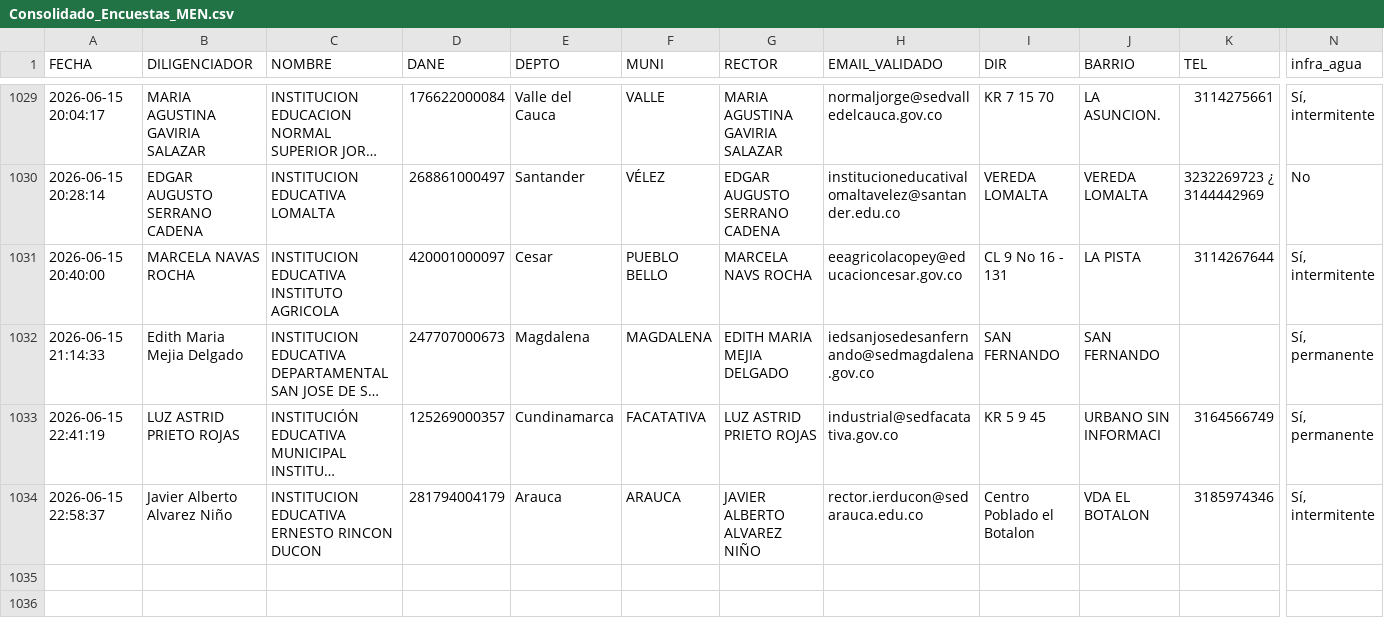
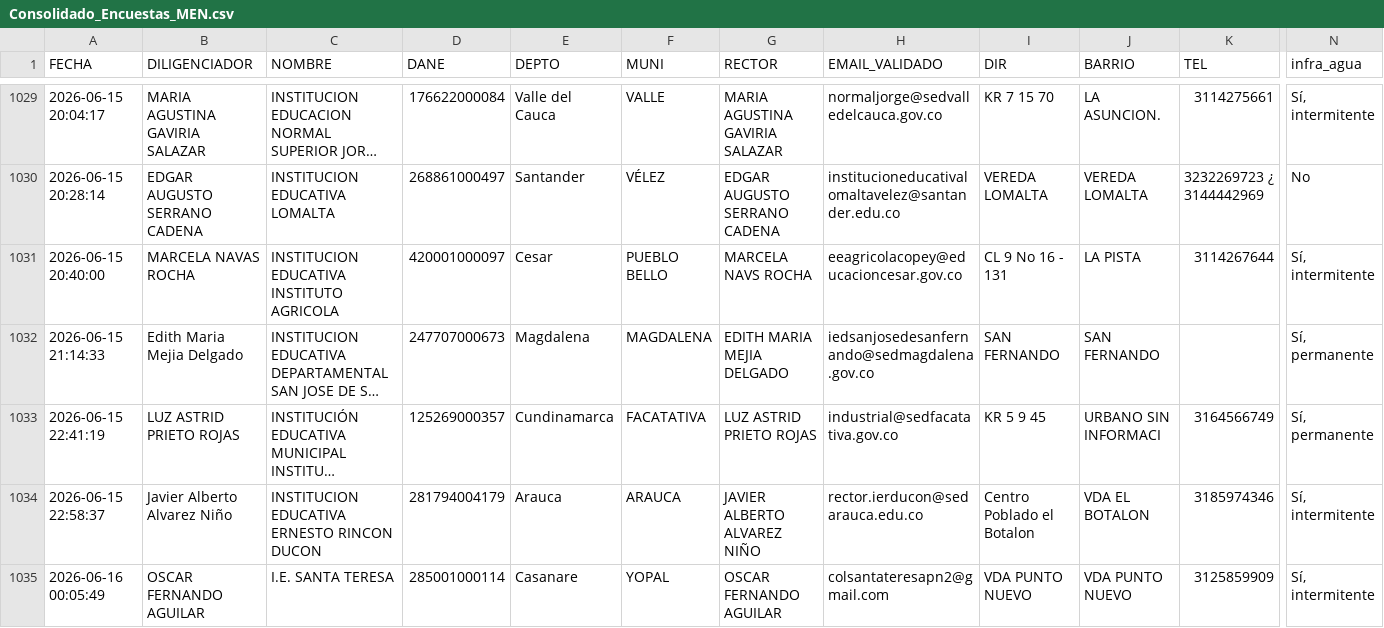
Before and after one commit to maoreyc-sketch/Encuesta_Calidad, a CSV file: Consolidado_Encuestas_MEN.csv, drawn as a sheet; only a part is shown, gaps mark what is left out; long unchanged cells end in …; rows hold the shown columns only; the diff names each change by its address in the sheet, - before the commit and + after, or states it on an @@ line.

Commit message:
Encuesta registrada 2026-06-16 00:05

```diff
--- a/Consolidado_Encuestas_MEN.csv
+++ b/Consolidado_Encuestas_MEN.csv
+row 1035: 2026-06-16 00:05:49 | OSCAR FERNANDO AGUILAR | I.E. SANTA TERESA | 285001000114 | Casanare | YOPAL | OSCAR FERNANDO AGUILAR | colsantateresapn2@gmail.com | VDA PUNTO NUEVO | VDA PUNTO NUEVO | 3125859909 | Sí, intermitente
```
